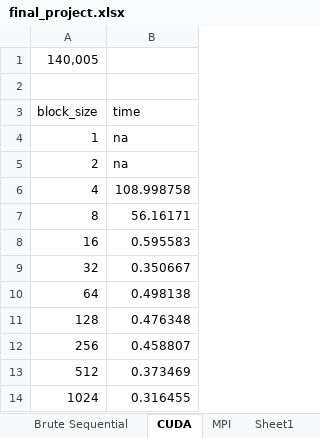
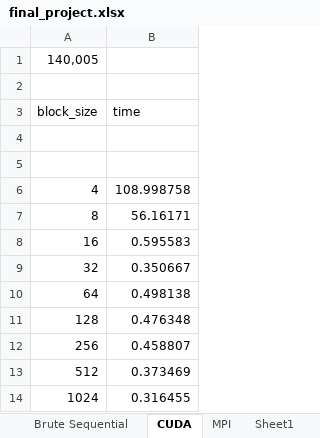
Before and after one commit to carloscca10/hpc_nbody, an Excel workbook: python things/final_project.xlsx, sheet CUDA, drawn as a sheet; values as stored, in another font and other column widths than the file's, no borders; the diff names each change by its address in the sheet, - before the commit and + after, or states it on an @@ line.

```diff
--- a/python things/final_project.xlsx (sheet CUDA)
+++ b/python things/final_project.xlsx (sheet CUDA)
-row 4: 1 | na
+row 4: (empty)
-row 5: 2 | na
+row 5: (empty)
```
Also changed, not shown: sheet Brute Sequential, 11 other files.
